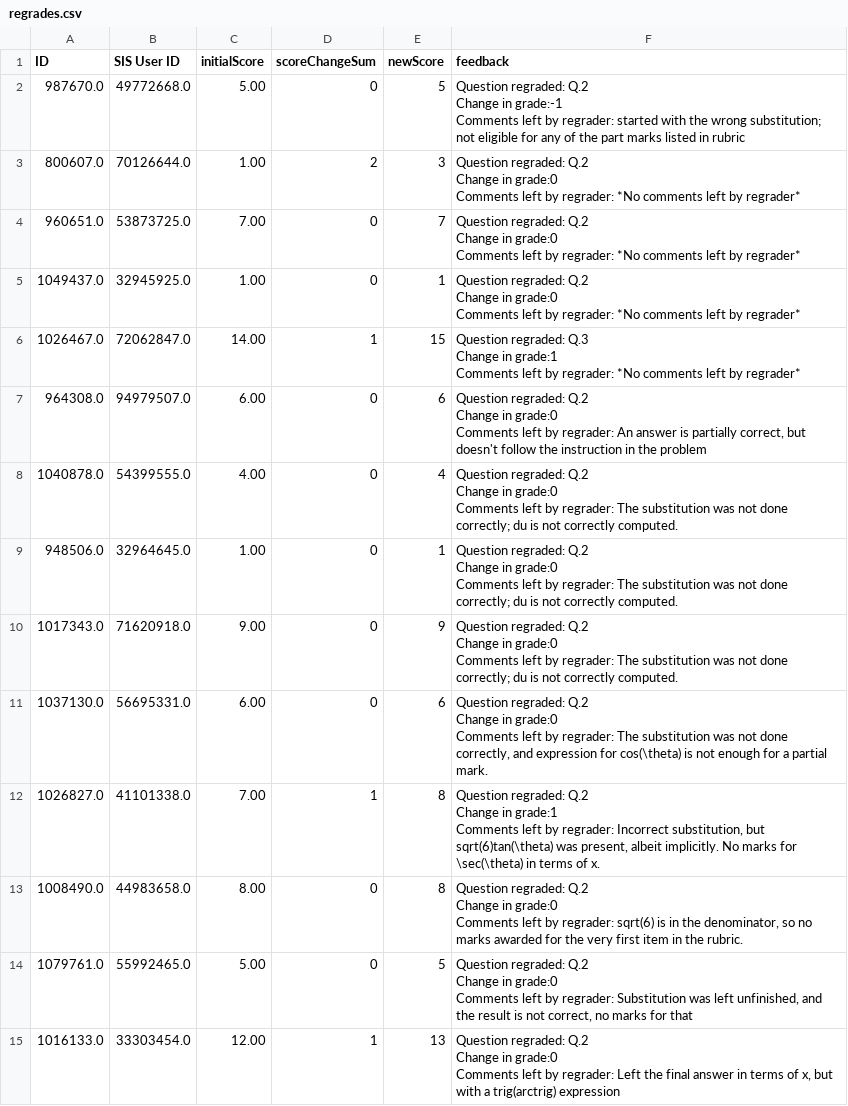
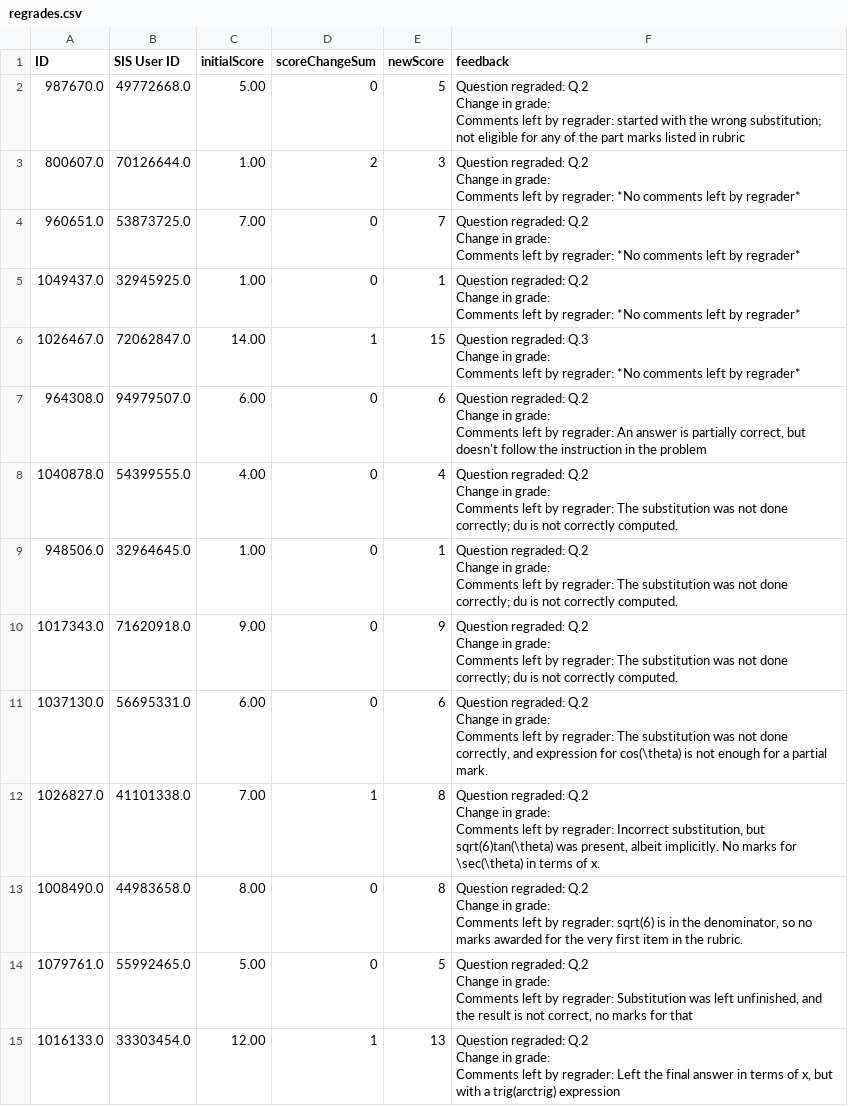
Before and after one commit to amurph24/CanvasUploads, a CSV file: output/regrades.csv, drawn as a sheet; only a part is shown; the diff covers the shown part only.

```diff
--- a/output/regrades.csv
+++ b/output/regrades.csv
@@ -1,71 +1,71 @@
 ID,SIS User ID,initialScore,scoreChangeSum,newScore,feedback
-987670.0,49772668.0,5.00,0,5,"Question regraded: Q.2
-
-Change in grade:-1
-
-Comments left by regrader: started with the wrong substitution; not eligible for any of the part marks listed in rubric"
-800607.0,70126644.0,1.00,2,3,"Question regraded: Q.2
-
-Change in grade:0
-
-Comments left by regrader: *No comments left by regrader*"
-960651.0,53873725.0,7.00,0,7,"Question regraded: Q.2
-
-Change in grade:0
-
-Comments left by regrader: *No comments left by regrader*"
-1049437.0,32945925.0,1.00,0,1,"Question regraded: Q.2
-
-Change in grade:0
-
-Comments left by regrader: *No comments left by regrader*"
-1026467.0,72062847.0,14.00,1,15,"Question regraded: Q.3
-
-Change in grade:1
-
-Comments left by regrader: *No comments left by regrader*"
-964308.0,94979507.0,6.00,0,6,"Question regraded: Q.2
-
-Change in grade:0
-
-Comments left by regrader: An answer is partially correct, but doesn't follow the instruction in the problem"
-1040878.0,54399555.0,4.00,0,4,"Question regraded: Q.2
-
-Change in grade:0
-
-Comments left by regrader: The substitution was not done correctly; du is not correctly computed."
-948506.0,32964645.0,1.00,0,1,"Question regraded: Q.2
-
-Change in grade:0
-
-Comments left by regrader: The substitution was not done correctly; du is not correctly computed."
-1017343.0,71620918.0,9.00,0,9,"Question regraded: Q.2
-
-Change in grade:0
-
-Comments left by regrader: The substitution was not done correctly; du is not correctly computed."
-1037130.0,56695331.0,6.00,0,6,"Question regraded: Q.2
-
-Change in grade:0
-
-Comments left by regrader: The substitution was not done correctly, and expression for cos(\theta) is not enough for a partial mark."
-1026827.0,41101338.0,7.00,1,8,"Question regraded: Q.2
-
-Change in grade:1
-
-Comments left by regrader: Incorrect substitution, but sqrt(6)tan(\theta) was present, albeit implicitly. No marks for \sec(\theta) in terms of x."
-1008490.0,44983658.0,8.00,0,8,"Question regraded: Q.2
-
-Change in grade:0
-
-Comments left by regrader: sqrt(6) is in the denominator, so no marks awarded for the very first item in the rubric."
-1079761.0,55992465.0,5.00,0,5,"Question regraded: Q.2
-
-Change in grade:0
-
-Comments left by regrader: Substitution was left unfinished, and the result is not correct, no marks for that"
-1016133.0,33303454.0,12.00,1,13,"Question regraded: Q.2
-
-Change in grade:0
-
-Comments left by regrader: Left the final answer in terms of x, but with a trig(arctrig) expression"
+987670.0,49772668.0,5.00,0,5,"Question regraded: Q.2
+
+Change in grade:
+
+Comments left by regrader: started with the wrong substitution; not eligible for any of the part marks listed in rubric"
+800607.0,70126644.0,1.00,2,3,"Question regraded: Q.2
+
+Change in grade:
+
+Comments left by regrader: *No comments left by regrader*"
+960651.0,53873725.0,7.00,0,7,"Question regraded: Q.2
+
+Change in grade:
+
+Comments left by regrader: *No comments left by regrader*"
+1049437.0,32945925.0,1.00,0,1,"Question regraded: Q.2
+
+Change in grade:
+
+Comments left by regrader: *No comments left by regrader*"
+1026467.0,72062847.0,14.00,1,15,"Question regraded: Q.3
+
+Change in grade:
+
+Comments left by regrader: *No comments left by regrader*"
+964308.0,94979507.0,6.00,0,6,"Question regraded: Q.2
+
+Change in grade:
+
+Comments left by regrader: An answer is partially correct, but doesn't follow the instruction in the problem"
+1040878.0,54399555.0,4.00,0,4,"Question regraded: Q.2
+
+Change in grade:
+
+Comments left by regrader: The substitution was not done correctly; du is not correctly computed."
+948506.0,32964645.0,1.00,0,1,"Question regraded: Q.2
+
+Change in grade:
+
+Comments left by regrader: The substitution was not done correctly; du is not correctly computed."
+1017343.0,71620918.0,9.00,0,9,"Question regraded: Q.2
+
+Change in grade:
+
+Comments left by regrader: The substitution was not done correctly; du is not correctly computed."
+1037130.0,56695331.0,6.00,0,6,"Question regraded: Q.2
+
+Change in grade:
+
+Comments left by regrader: The substitution was not done correctly, and expression for cos(\theta) is not enough for a partial mark."
+1026827.0,41101338.0,7.00,1,8,"Question regraded: Q.2
+
+Change in grade:
+
+Comments left by regrader: Incorrect substitution, but sqrt(6)tan(\theta) was present, albeit implicitly. No marks for \sec(\theta) in terms of x."
+1008490.0,44983658.0,8.00,0,8,"Question regraded: Q.2
+
+Change in grade:
+
+Comments left by regrader: sqrt(6) is in the denominator, so no marks awarded for the very first item in the rubric."
+1079761.0,55992465.0,5.00,0,5,"Question regraded: Q.2
+
+Change in grade:
+
+Comments left by regrader: Substitution was left unfinished, and the result is not correct, no marks for that"
+1016133.0,33303454.0,12.00,1,13,"Question regraded: Q.2
+
+Change in grade:
+
+Comments left by regrader: Left the final answer in terms of x, but with a trig(arctrig) expression"
```
Also changed, not shown: 168 edited cells elsewhere in this file, 1 other file.
